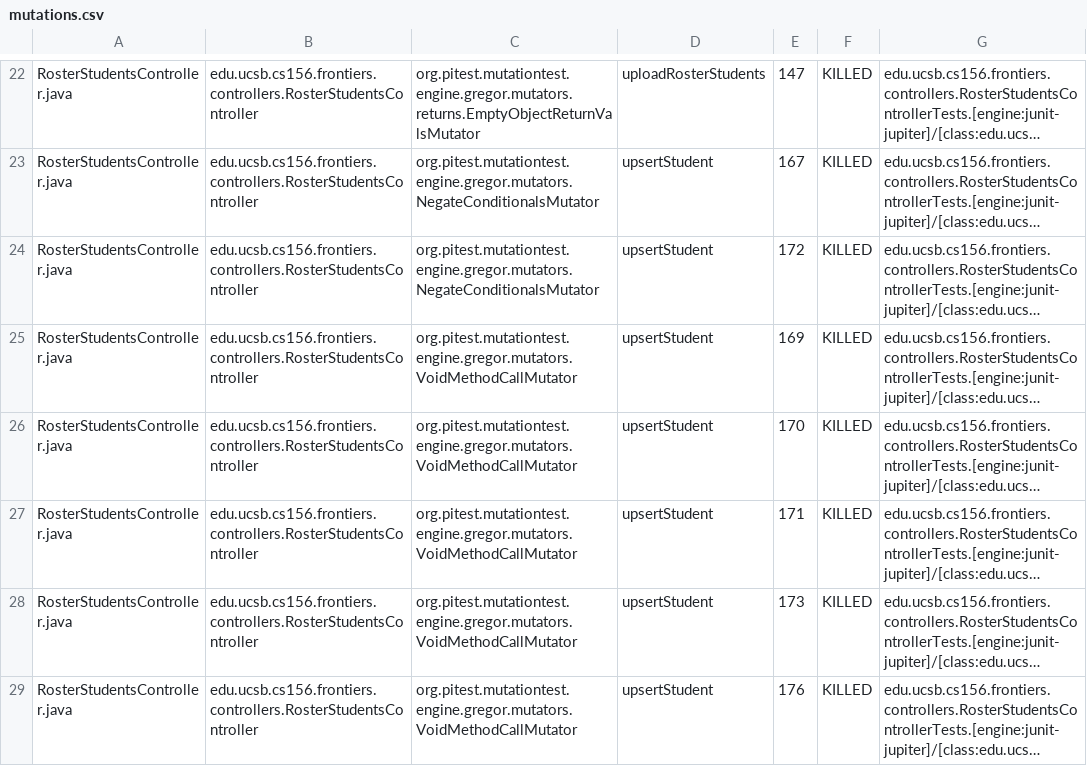
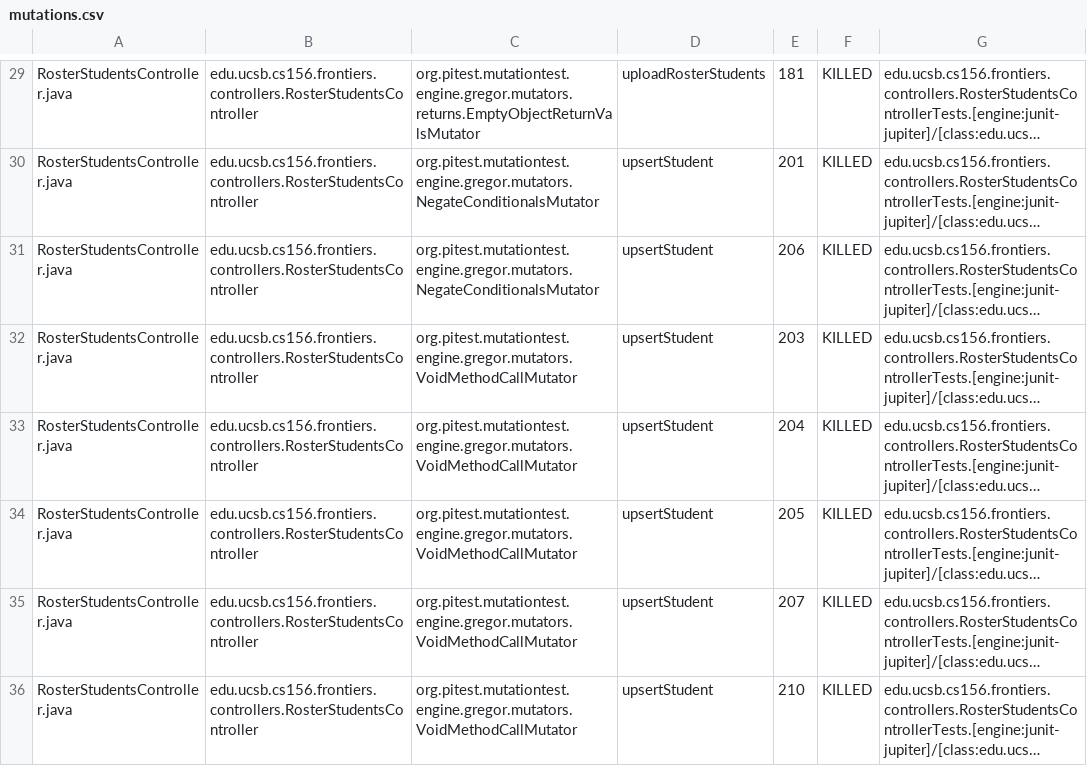
Before and after one commit to ucsb-cs156-s25/proj-frontiers-s25-11, a CSV file: pitest/mutations.csv, drawn as a sheet; only a part is shown, gaps mark what is left out; long unchanged cells end in …; addresses are those after the commit; the diff covers the shown part only; the diff names each change by its address in the sheet, - before the commit and + after, or states it on an @@ line.

```diff
--- a/pitest/mutations.csv
+++ b/pitest/mutations.csv
-E29: 147
+E29: 181
-E30: 167
+E30: 201
-E31: 172
+E31: 206
-E32: 169
+E32: 203
-E33: 170
+E33: 204
-E34: 171
+E34: 205
-E35: 173
+E35: 207
-E36: 176
+E36: 210
```
Also changed, not shown: 10 added rows and 43 edited cells elsewhere in this file, 31 other files.
